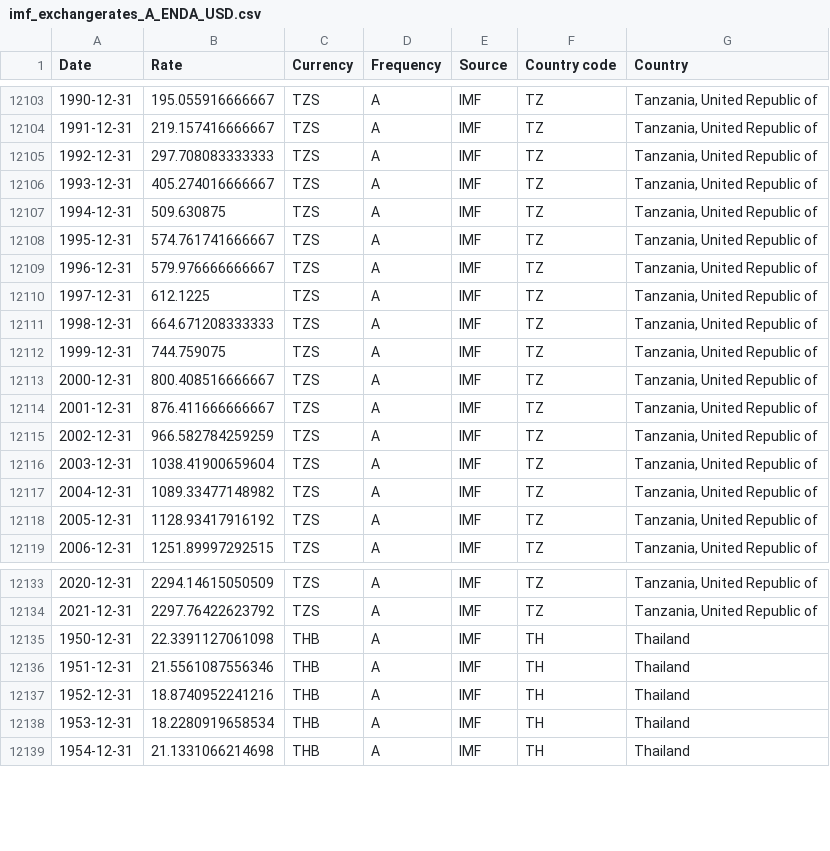
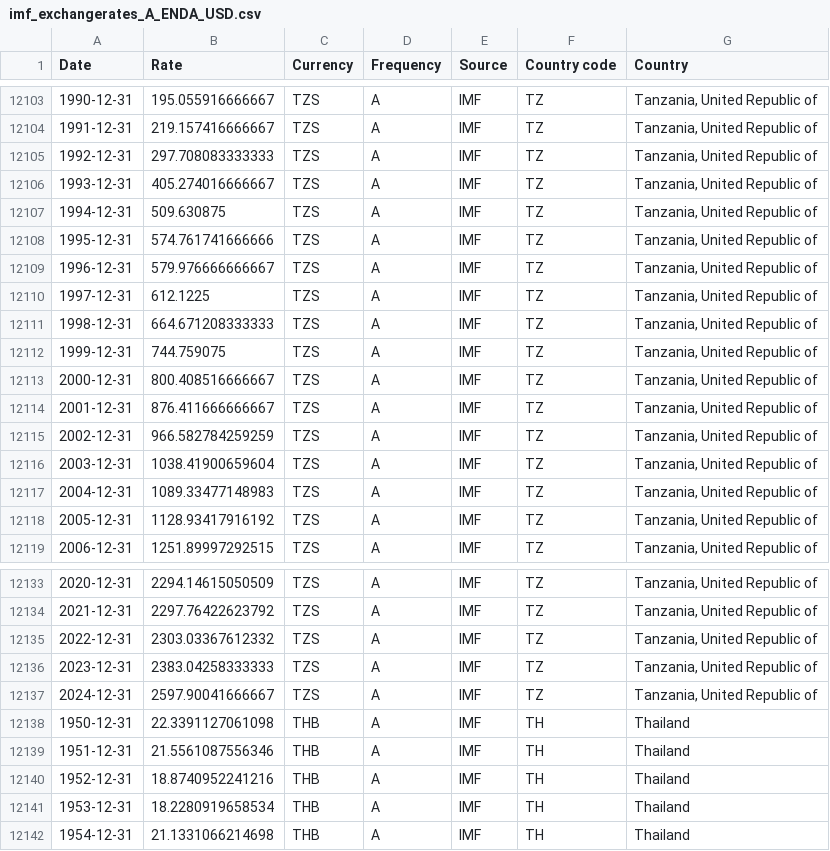
Before and after one commit to codeforIATI/imf-exchangerates, a CSV file: imf_exchangerates_A_ENDA_USD.csv, drawn as a sheet; only a part is shown, gaps mark what is left out.

Commit message:
deploy: bca62529245c783c131597240279e154433ab273

```diff
--- a/imf_exchangerates_A_ENDA_USD.csv
+++ b/imf_exchangerates_A_ENDA_USD.csv
@@ -12107,3 +12107,3 @@ Date,Rate,Currency,Frequency,Source,Country code,Country
 1994-12-31,509.630875,TZS,A,IMF,TZ,"Tanzania, United Republic of"
-1995-12-31,574.761741666667,TZS,A,IMF,TZ,"Tanzania, United Republic of"
+1995-12-31,574.761741666666,TZS,A,IMF,TZ,"Tanzania, United Republic of"
 1996-12-31,579.976666666667,TZS,A,IMF,TZ,"Tanzania, United Republic of"
@@ -12116,3 +12116,3 @@ Date,Rate,Currency,Frequency,Source,Country code,Country
 2003-12-31,1038.41900659604,TZS,A,IMF,TZ,"Tanzania, United Republic of"
-2004-12-31,1089.33477148982,TZS,A,IMF,TZ,"Tanzania, United Republic of"
+2004-12-31,1089.33477148983,TZS,A,IMF,TZ,"Tanzania, United Republic of"
 2005-12-31,1128.93417916192,TZS,A,IMF,TZ,"Tanzania, United Republic of"
@@ -12134,2 +12134,5 @@ Date,Rate,Currency,Frequency,Source,Country code,Country
 2021-12-31,2297.76422623792,TZS,A,IMF,TZ,"Tanzania, United Republic of"
+2022-12-31,2303.03367612332,TZS,A,IMF,TZ,"Tanzania, United Republic of"
+2023-12-31,2383.04258333333,TZS,A,IMF,TZ,"Tanzania, United Republic of"
+2024-12-31,2597.90041666667,TZS,A,IMF,TZ,"Tanzania, United Republic of"
 1950-12-31,22.3391127061098,THB,A,IMF,TH,Thailand
```
